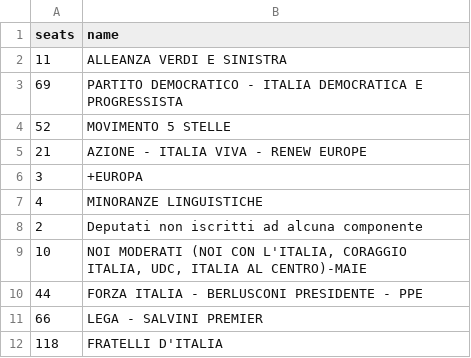
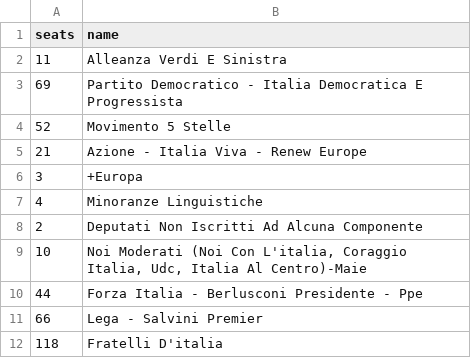
Before and after one commit to mikima/rawgraphs-parliament-diagram, a CSV file: example/datasets/italian-parliament.csv, drawn as a sheet.

```diff
--- a/example/datasets/italian-parliament.csv
+++ b/example/datasets/italian-parliament.csv
@@ -1,12 +1,12 @@
 seats,name
-11,ALLEANZA VERDI E SINISTRA
-69,PARTITO DEMOCRATICO - ITALIA DEMOCRATICA E PROGRESSISTA
-52,MOVIMENTO 5 STELLE
-21,AZIONE - ITALIA VIVA - RENEW EUROPE
-3,+EUROPA
-4,MINORANZE LINGUISTICHE
-2,Deputati non iscritti ad alcuna componente
-10,"NOI MODERATI (NOI CON L'ITALIA, CORAGGIO ITALIA, UDC, ITALIA AL CENTRO)-MAIE"
-44,FORZA ITALIA - BERLUSCONI PRESIDENTE - PPE
-66,LEGA - SALVINI PREMIER
-118,FRATELLI D'ITALIA
+11,Alleanza Verdi E Sinistra
+69,Partito Democratico - Italia Democratica E Progressista
+52,Movimento 5 Stelle
+21,Azione - Italia Viva - Renew Europe
+3,+Europa
+4,Minoranze Linguistiche
+2,Deputati Non Iscritti Ad Alcuna Componente
+10,"Noi Moderati (Noi Con L'italia, Coraggio Italia, Udc, Italia Al Centro)-Maie"
+44,Forza Italia - Berlusconi Presidente - Ppe
+66,Lega - Salvini Premier
+118,Fratelli D'italia
```
Also changed, not shown: 3 other files.
